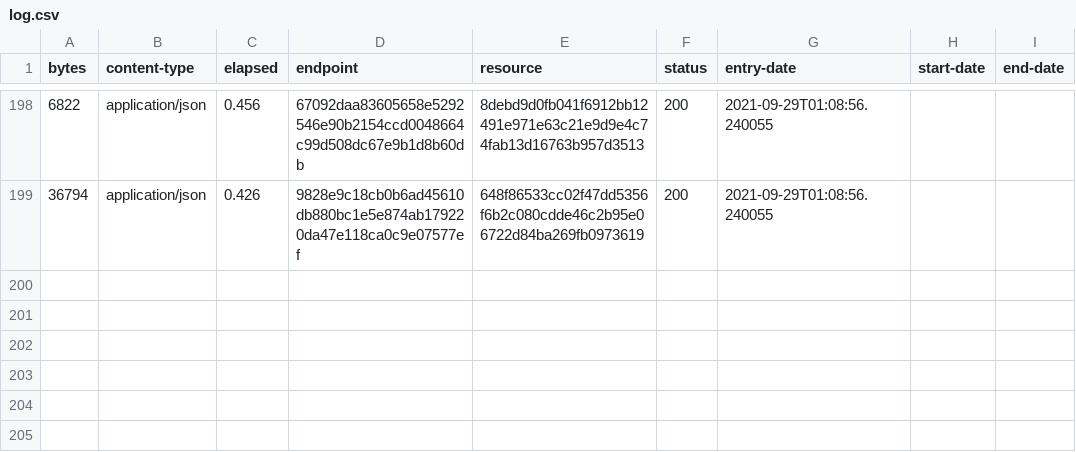
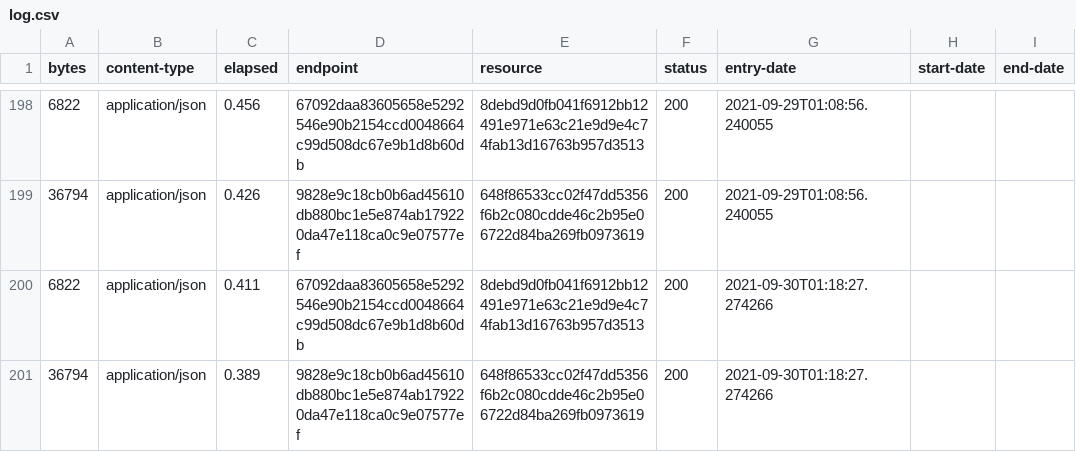
Before and after one commit to digital-land-attic/employment-allocation-collection, a CSV file: collection/log.csv, drawn as a sheet; only a part is shown, gaps mark what is left out; the diff names each change by its address in the sheet, - before the commit and + after, or states it on an @@ line.

Commit message:
Collection 2021-09-30

```diff
--- a/collection/log.csv
+++ b/collection/log.csv
+row 200: 6822 | application/json | 0.411 | 67092daa83605658e5292546e90b2154ccd0048664c99d508dc67e9b1d8b60db | 8debd9d0fb041f6912bb12491e971e63c21e9d9e4c74fab13d16763b957d3513 | 200 | 2021-09-30T01:18:27.274266
+row 201: 36794 | application/json | 0.389 | 9828e9c18cb0b6ad45610db880bc1e5e874ab179220da47e118ca0c9e07577ef | 648f86533cc02f47dd5356f6b2c080cdde46c2b95e06722d84ba269fb0973619 | 200 | 2021-09-30T01:18:27.274266
```
